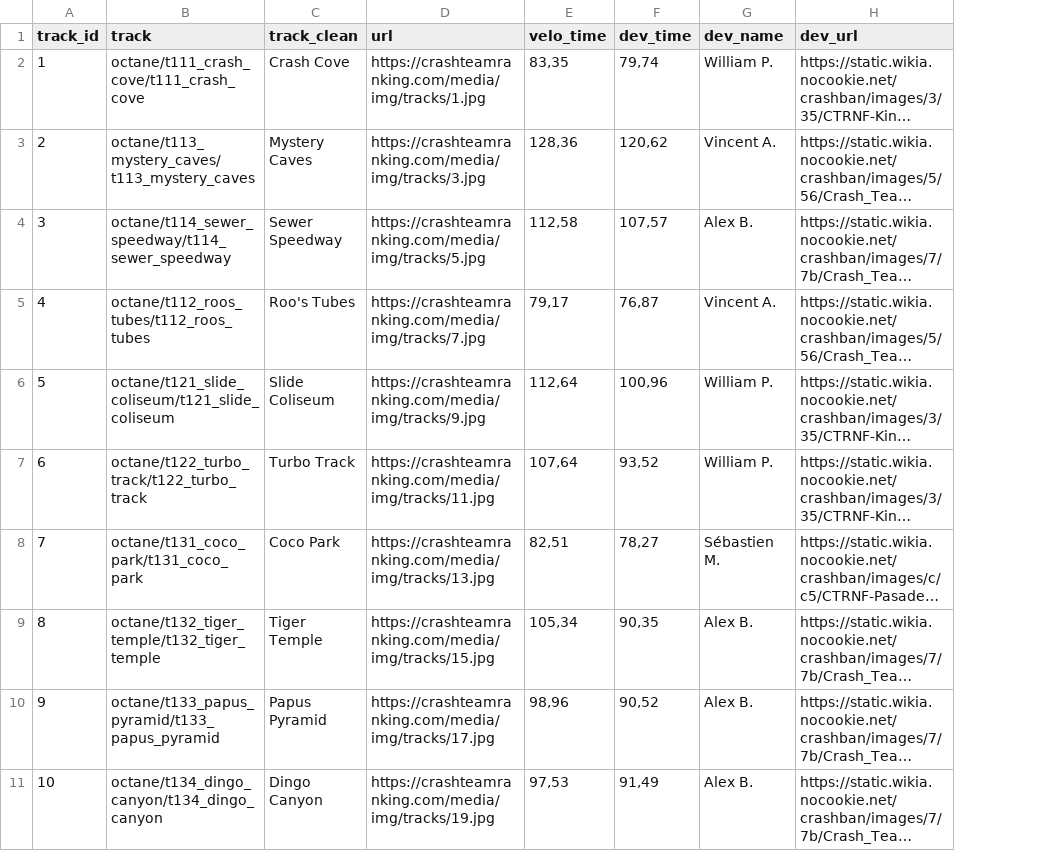
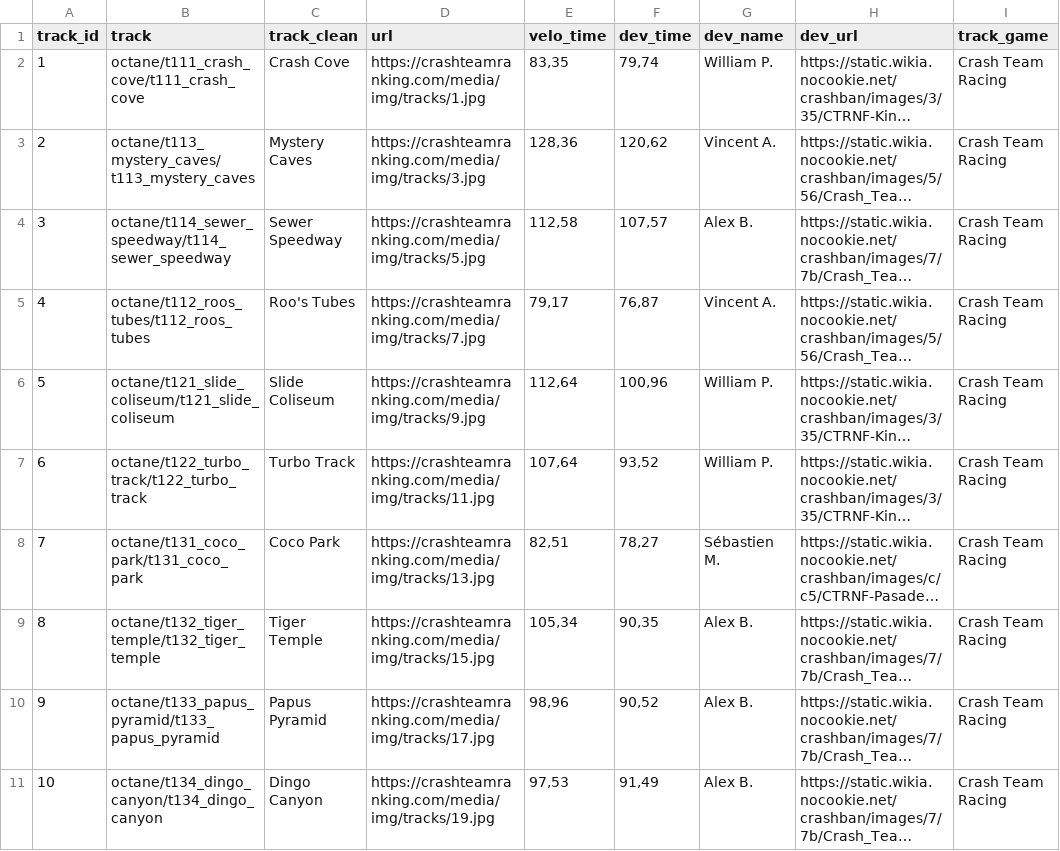
Before and after one commit to Nebiros96/CTRNF, a CSV file: data/game_tracks.csv, drawn as a sheet; only a part is shown; long unchanged cells end in …; the diff names each change by its address in the sheet, - before the commit and + after, or states it on an @@ line.

```diff
--- a/data/game_tracks.csv
+++ b/data/game_tracks.csv
+column I (track_game), rows 2-11: all Crash Team Racing
```
Also changed, not shown: data/game_skins.csv, data/rally_ring.csv, 7 other files.
